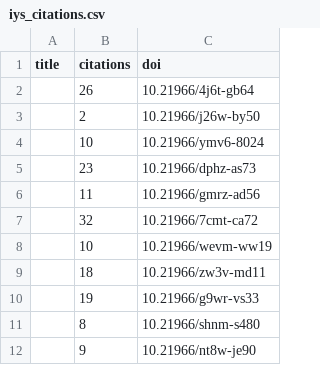
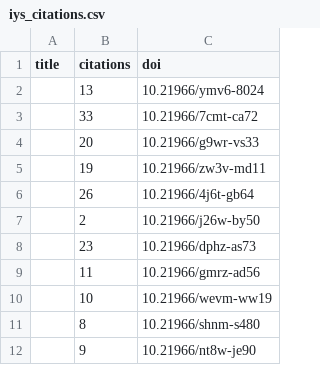
Before and after one commit to international-year-of-the-salmon/about, a CSV file: docs/assets/data/iys_citations.csv, drawn as a sheet; removed rows and columns are numbered as before the commit, all else as after; the diff names each change by its address in the sheet, - before the commit and + after, or states it on an @@ line.

```diff
--- a/docs/assets/data/iys_citations.csv
+++ b/docs/assets/data/iys_citations.csv
+row 2:  | 13 | 10.21966/ymv6-8024
+row 3:  | 33 | 10.21966/7cmt-ca72
+row 4:  | 20 | 10.21966/g9wr-vs33
+row 5:  | 19 | 10.21966/zw3v-md11
-row 4:  | 10 | 10.21966/ymv6-8024
-row 7:  | 32 | 10.21966/7cmt-ca72
-row 9:  | 18 | 10.21966/zw3v-md11
-row 10:  | 19 | 10.21966/g9wr-vs33
```
Also changed, not shown: docs/assets/data/relationships.csv, 1 other file.
